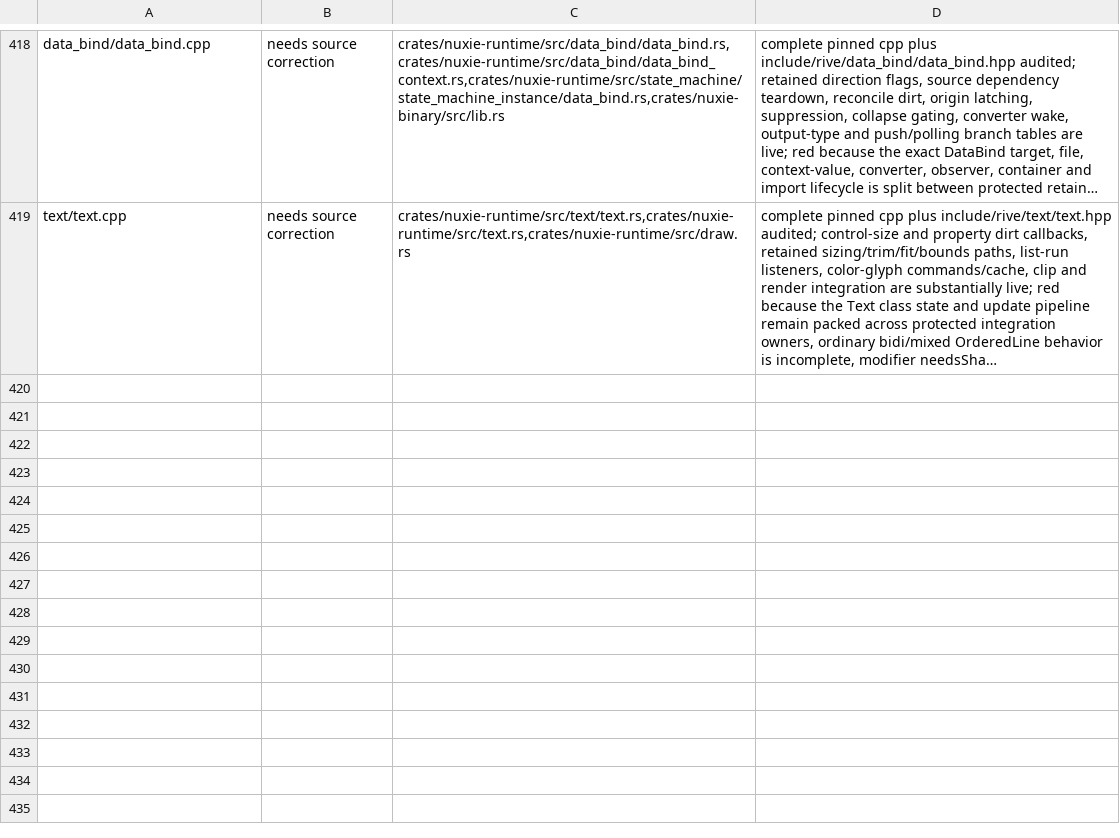
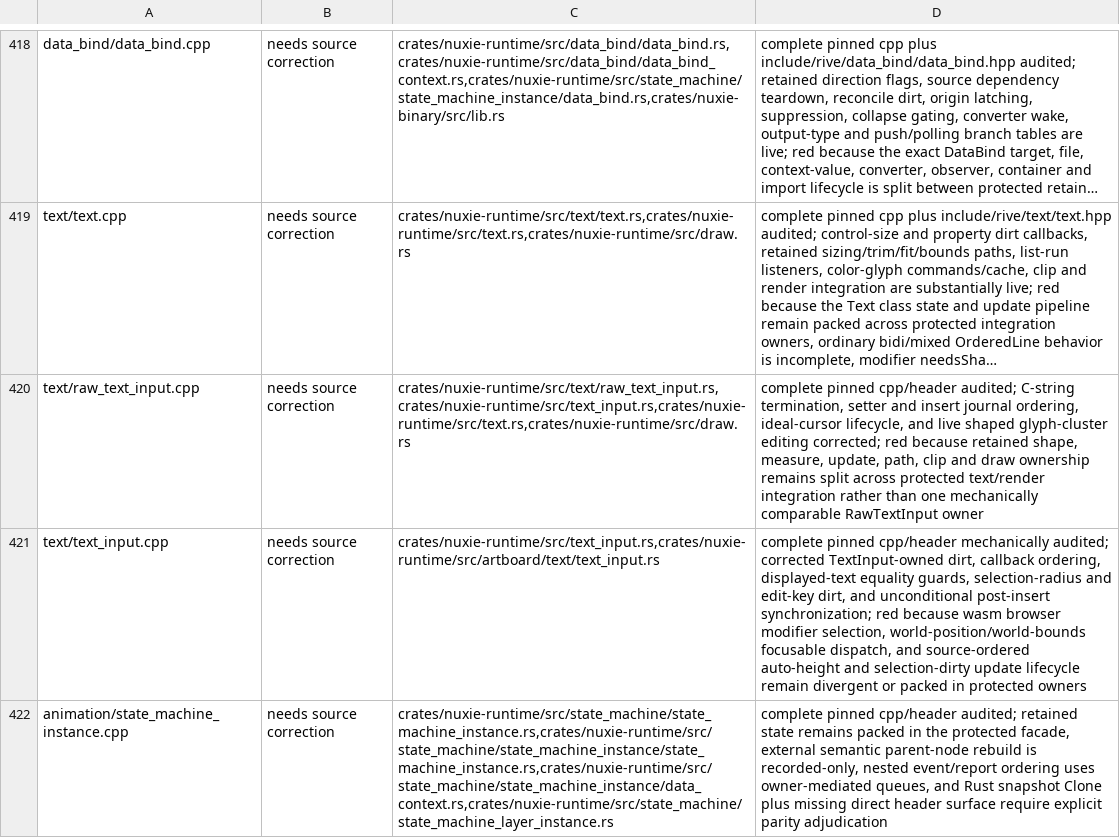
Before and after one commit to nuxieai/nuxie-runtime, a TSV file: docs/runtime-source-map-overrides.tsv, drawn as a sheet; only a part is shown, gaps mark what is left out; long unchanged cells end in …; the diff names each change by its address in the sheet, - before the commit and + after, or states it on an @@ line.

Commit message:
Correct text input source semantics

```diff
--- a/docs/runtime-source-map-overrides.tsv
+++ b/docs/runtime-source-map-overrides.tsv
+row 420: text/raw_text_input.cpp | needs source correction | crates/nuxie-runtime/src/text/raw_text_input.rs,crates/nuxie-runtime/src/text_input.rs,crates/nuxie-runtime/src/text.rs,crates/nuxie-runtime/src/draw.rs | complete pinned cpp/header audited; C-string termination, setter and insert journal ordering, ideal-cursor lifecycle, and live shaped glyph-cluster editing corrected; red because retained shape, measure, update, path, clip and draw ownership remains split across protected text/render integration rather than one mechanically comparable RawTextInput owner
+row 421: text/text_input.cpp | needs source correction | crates/nuxie-runtime/src/text_input.rs,crates/nuxie-runtime/src/artboard/text/text_input.rs | complete pinned cpp/header mechanically audited; corrected TextInput-owned dirt, callback ordering, displayed-text equality guards, selection-radius and edit-key dirt, and unconditional post-insert synchronization; red because wasm browser modifier selection, world-position/world-bounds focusable dispatch, and source-ordered auto-height and selection-dirty update lifecycle remain divergent or packed in protected owners
+row 422: animation/state_machine_instance.cpp | needs source correction | crates/nuxie-runtime/src/state_machine/state_machine_instance.rs,crates/nuxie-runtime/src/state_machine/state_machine_instance/state_machine_instance.rs,crates/nuxie-runtime/src/state_machine/state_machine_instance/data_context.rs,crates/nuxie-runtime/src/state_machine/state_machine_layer_instance.rs | complete pinned cpp/header audited; retained state remains packed in the protected facade, external semantic parent-node rebuild is recorded-only, nested event/report ordering uses owner-mediated queues, and Rust snapshot Clone plus missing direct header surface require explicit parity adjudication
```
Also changed, not shown: 2 other files.
